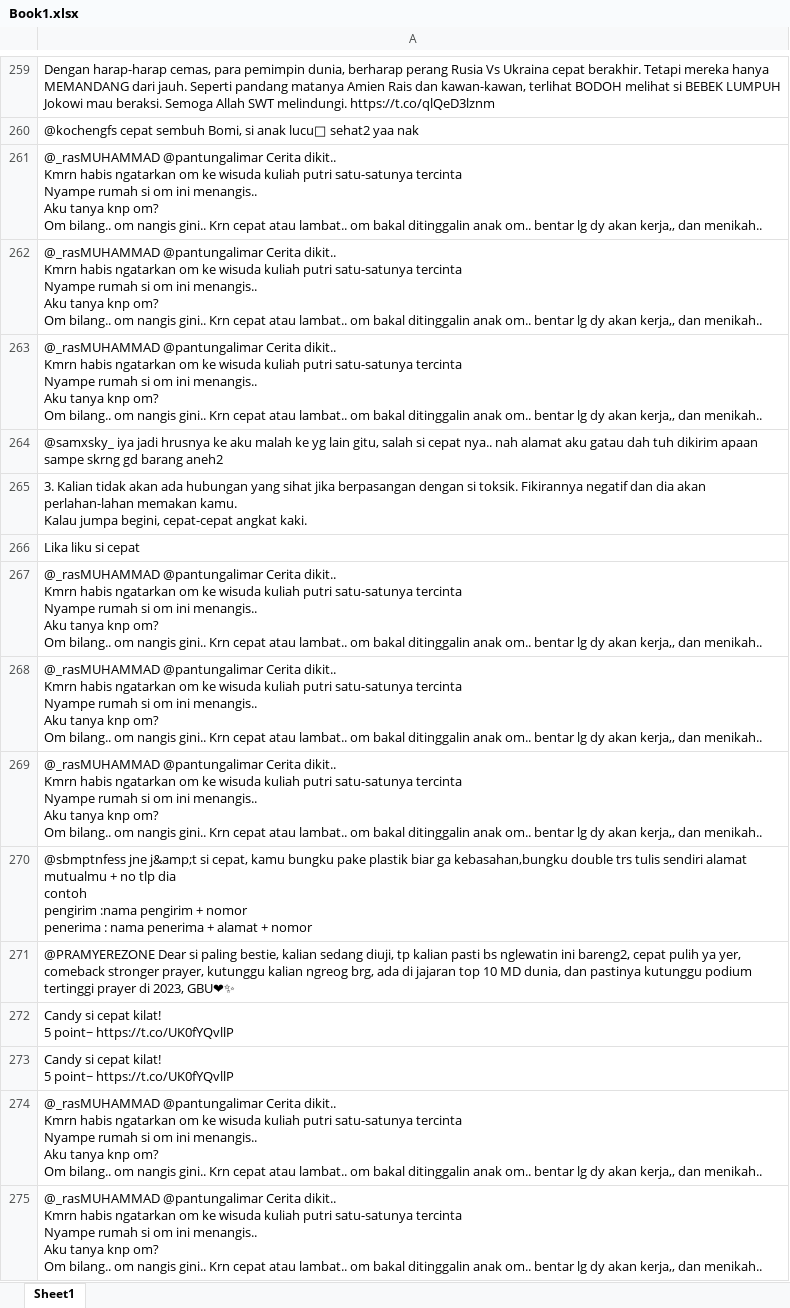
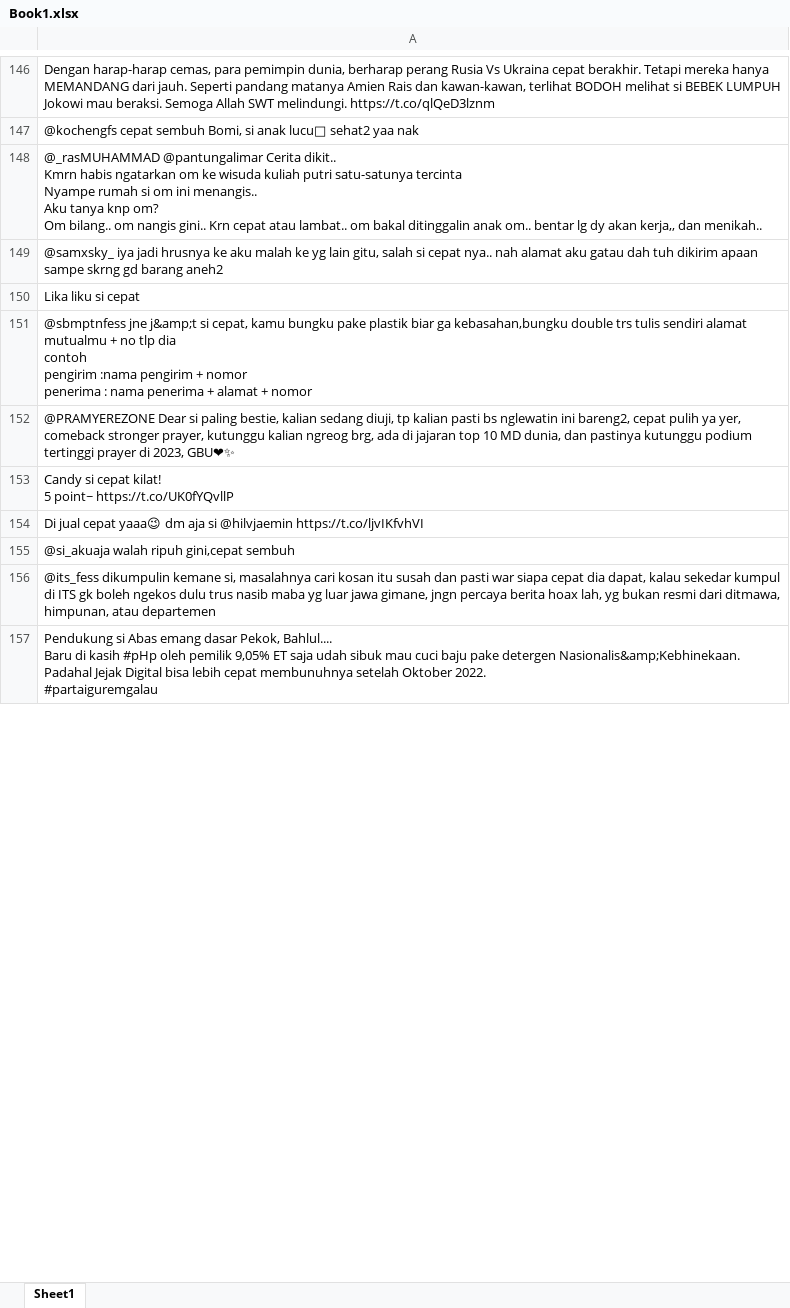
Before and after one commit to dwissaaj/Quokka, an Excel workbook: Textnet/Book1.xlsx, sheet Sheet1, drawn as a sheet; only a part is shown, gaps mark what is left out; the shorter side is filled out with more unchanged rows; values as stored, in another font and other column widths than the file's, no borders; ↵ is a line break in a cell; the diff covers the shown part only; the diff names each change by its address in the sheet, - before the commit and + after, or states it on an @@ line.

```diff
--- a/Textnet/Book1.xlsx (sheet Sheet1)
+++ b/Textnet/Book1.xlsx (sheet Sheet1)
-row 262: @_rasMUHAMMAD @pantungalimar Cerita dikit.. ↵ Kmrn habis ngatarkan om ke wisuda kuliah putri satu-satunya tercinta ↵ Nyampe rumah si om ini menangis.. ↵ Aku tanya knp om? ↵ Om bilang.. om nangis gini.. Krn cepat atau lambat.. om bakal ditinggalin anak om.. bentar lg dy akan kerja,, dan menikah..
-row 263: @_rasMUHAMMAD @pantungalimar Cerita dikit.. ↵ Kmrn habis ngatarkan om ke wisuda kuliah putri satu-satunya tercinta ↵ Nyampe rumah si om ini menangis.. ↵ Aku tanya knp om? ↵ Om bilang.. om nangis gini.. Krn cepat atau lambat.. om bakal ditinggalin anak om.. bentar lg dy akan kerja,, dan menikah..
-row 265: 3. Kalian tidak akan ada hubungan yang sihat jika berpasangan dengan si toksik. Fikirannya negatif dan dia akan perlahan-lahan memakan kamu. ↵ Kalau jumpa begini, cepat-cepat angkat kaki.
-row 267: @_rasMUHAMMAD @pantungalimar Cerita dikit.. ↵ Kmrn habis ngatarkan om ke wisuda kuliah putri satu-satunya tercinta ↵ Nyampe rumah si om ini menangis.. ↵ Aku tanya knp om? ↵ Om bilang.. om nangis gini.. Krn cepat atau lambat.. om bakal ditinggalin anak om.. bentar lg dy akan kerja,, dan menikah..
-row 268: @_rasMUHAMMAD @pantungalimar Cerita dikit.. ↵ Kmrn habis ngatarkan om ke wisuda kuliah putri satu-satunya tercinta ↵ Nyampe rumah si om ini menangis.. ↵ Aku tanya knp om? ↵ Om bilang.. om nangis gini.. Krn cepat atau lambat.. om bakal ditinggalin anak om.. bentar lg dy akan kerja,, dan menikah..
-row 269: @_rasMUHAMMAD @pantungalimar Cerita dikit.. ↵ Kmrn habis ngatarkan om ke wisuda kuliah putri satu-satunya tercinta ↵ Nyampe rumah si om ini menangis.. ↵ Aku tanya knp om? ↵ Om bilang.. om nangis gini.. Krn cepat atau lambat.. om bakal ditinggalin anak om.. bentar lg dy akan kerja,, dan menikah..
-row 273: Candy si cepat kilat! ↵ 5 point~ https://t.co/UK0fYQvllP
-row 274: @_rasMUHAMMAD @pantungalimar Cerita dikit.. ↵ Kmrn habis ngatarkan om ke wisuda kuliah putri satu-satunya tercinta ↵ Nyampe rumah si om ini menangis.. ↵ Aku tanya knp om? ↵ Om bilang.. om nangis gini.. Krn cepat atau lambat.. om bakal ditinggalin anak om.. bentar lg dy akan kerja,, dan menikah..
-row 275: @_rasMUHAMMAD @pantungalimar Cerita dikit.. ↵ Kmrn habis ngatarkan om ke wisuda kuliah putri satu-satunya tercinta ↵ Nyampe rumah si om ini menangis.. ↵ Aku tanya knp om? ↵ Om bilang.. om nangis gini.. Krn cepat atau lambat.. om bakal ditinggalin anak om.. bentar lg dy akan kerja,, dan menikah..
```
Also changed, not shown: 1121 removed rows elsewhere in this sheet, Machine Learning/sentiment.xlsx, Scraping Data/facebook/data indihome.xlsx, 18 other files.
